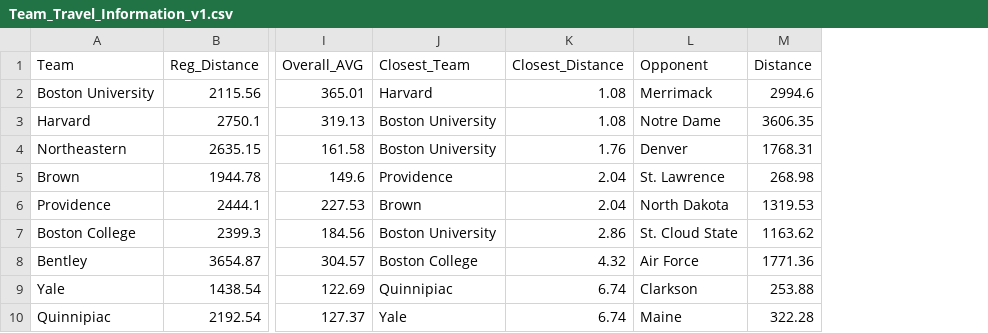
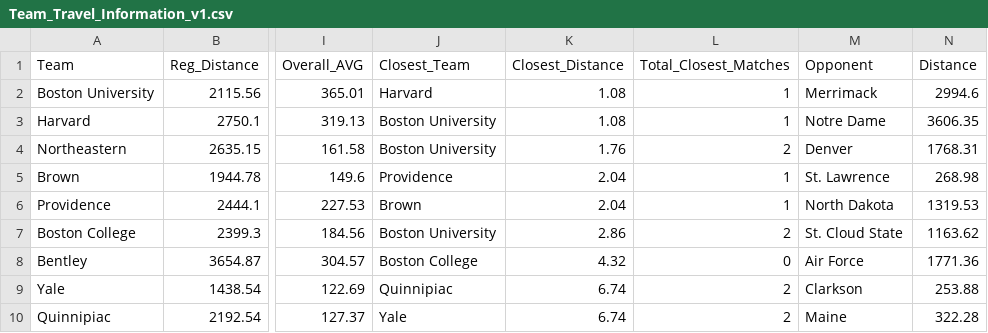
Before and after one commit to JSmith1826/college_hockey_2425, a CSV file: data/output/Team_Travel_Information_v1.csv, drawn as a sheet; only a part is shown, gaps mark what is left out; the diff names each change by its address in the sheet, - before the commit and + after, or states it on an @@ line.

Commit message:
updated final output

```diff
--- a/data/output/Team_Travel_Information_v1.csv
+++ b/data/output/Team_Travel_Information_v1.csv
+column L (Total_Closest_Matches), rows 2-10: 1 | 1 | 2 | 1 | 1 | 2 | 0 | 2 | 2
```
